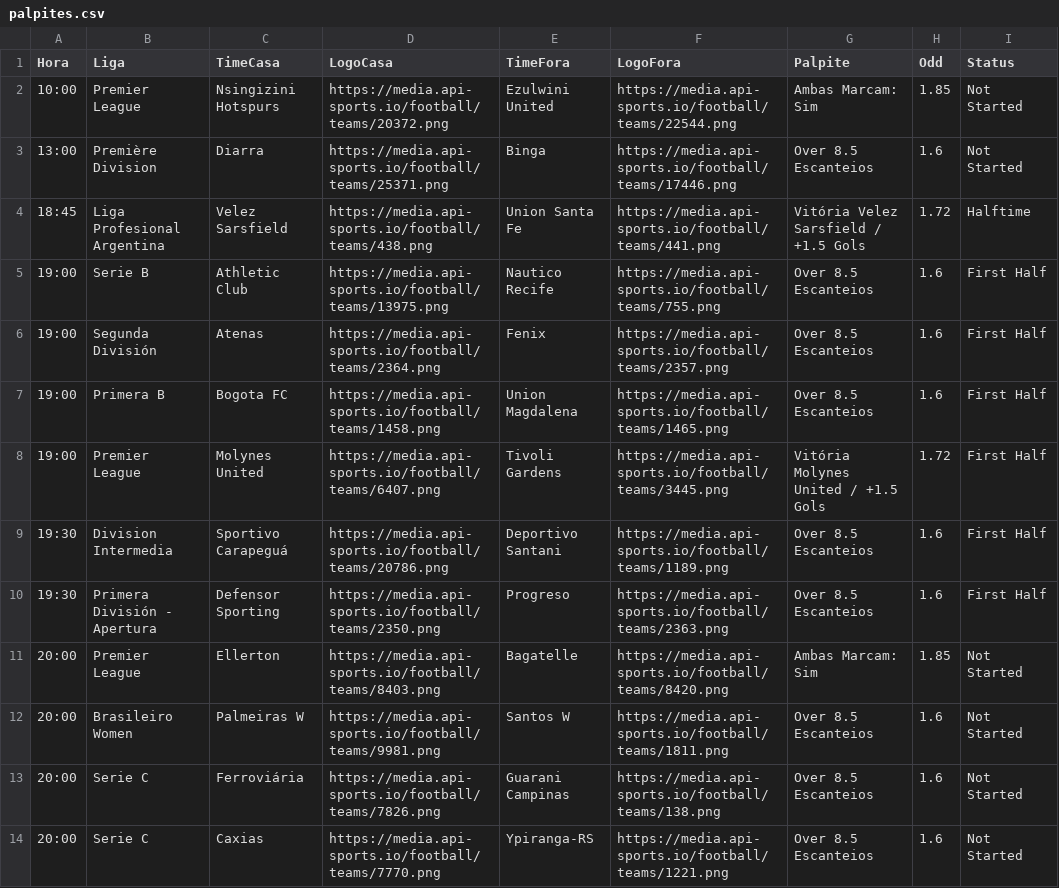
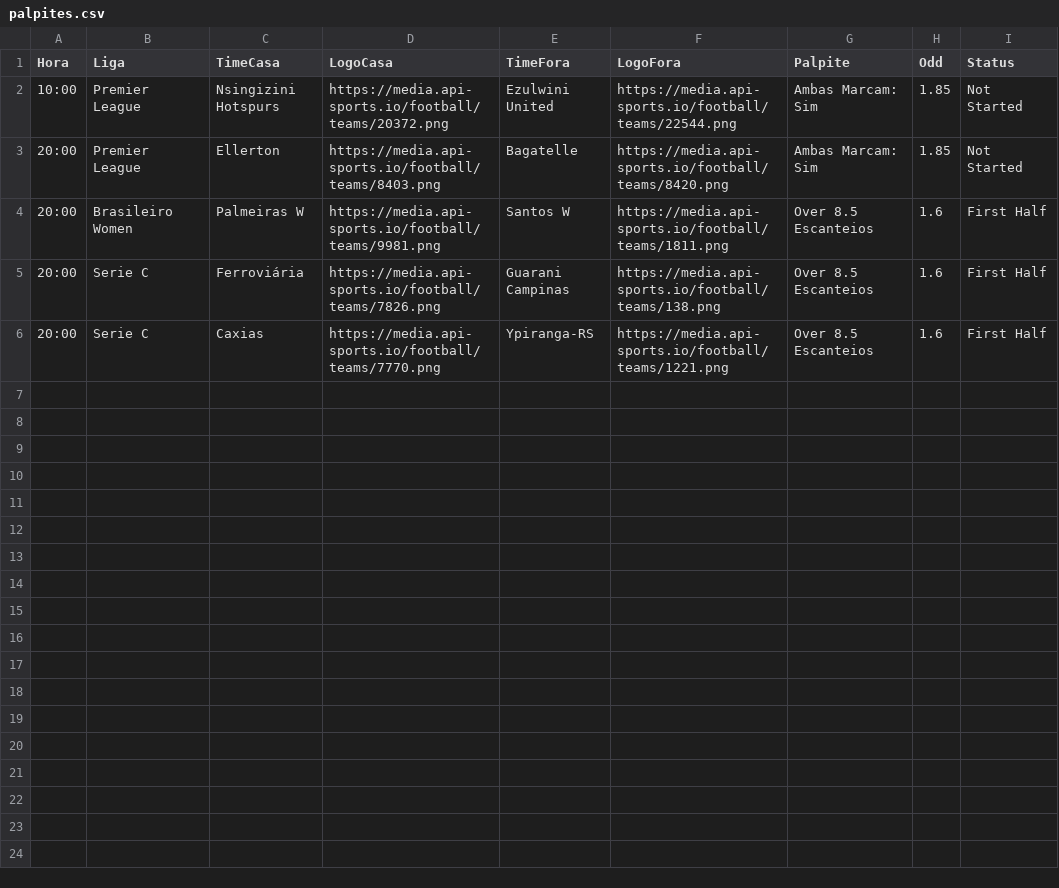
Before and after one commit to gabrielsx07/meu-robo-de-palpites, a CSV file: palpites.csv, drawn as a sheet.

Commit message:
Atualizacao Automatica: Mon Apr 27 23:40:24 UTC 2026

```diff
--- a/palpites.csv
+++ b/palpites.csv
@@ -2,13 +2,5 @@ Hora,Liga,TimeCasa,LogoCasa,TimeFora,LogoFora,Palpite,Odd,Status
 10:00,Premier League,Nsingizini Hotspurs,https://media.api-sports.io/football/teams/20372.png,Ezulwini United,https://media.api-sports.io/football/teams/22544.png,Ambas Marcam: Sim,1.85,Not Started
-13:00,Première Division,Diarra,https://media.api-sports.io/football/teams/25371.png,Binga,https://media.api-sports.io/football/teams/17446.png,Over 8.5 Escanteios,1.6,Not Started
-18:45,Liga Profesional Argentina,Velez Sarsfield,https://media.api-sports.io/football/teams/438.png,Union Santa Fe,https://media.api-sports.io/football/teams/441.png,Vitória Velez Sarsfield / +1.5 Gols,1.72,Halftime
-19:00,Serie B,Athletic Club,https://media.api-sports.io/football/teams/13975.png,Nautico Recife,https://media.api-sports.io/football/teams/755.png,Over 8.5 Escanteios,1.6,First Half
-19:00,Segunda División,Atenas,https://media.api-sports.io/football/teams/2364.png,Fenix,https://media.api-sports.io/football/teams/2357.png,Over 8.5 Escanteios,1.6,First Half
-19:00,Primera B,Bogota FC,https://media.api-sports.io/football/teams/1458.png,Union Magdalena,https://media.api-sports.io/football/teams/1465.png,Over 8.5 Escanteios,1.6,First Half
-19:00,Premier League,Molynes United,https://media.api-sports.io/football/teams/6407.png,Tivoli Gardens,https://media.api-sports.io/football/teams/3445.png,Vitória Molynes United / +1.5 Gols,1.72,First Half
-19:30,Division Intermedia,Sportivo Carapeguá,https://media.api-sports.io/football/teams/20786.png,Deportivo Santani,https://media.api-sports.io/football/teams/1189.png,Over 8.5 Escanteios,1.6,First Half
-19:30,Primera División - Apertura,Defensor Sporting,https://media.api-sports.io/football/teams/2350.png,Progreso,https://media.api-sports.io/football/teams/2363.png,Over 8.5 Escanteios,1.6,First Half
 20:00,Premier League,Ellerton,https://media.api-sports.io/football/teams/8403.png,Bagatelle,https://media.api-sports.io/football/teams/8420.png,Ambas Marcam: Sim,1.85,Not Started
-20:00,Brasileiro Women,Palmeiras W,https://media.api-sports.io/football/teams/9981.png,Santos W,https://media.api-sports.io/football/teams/1811.png,Over 8.5 Escanteios,1.6,Not Started
-20:00,Serie C,Ferroviária,https://media.api-sports.io/football/teams/7826.png,Guarani Campinas,https://media.api-sports.io/football/teams/138.png,Over 8.5 Escanteios,1.6,Not Started
-20:00,Serie C,Caxias,https://media.api-sports.io/football/teams/7770.png,Ypiranga-RS,https://media.api-sports.io/football/teams/1221.png,Over 8.5 Escanteios,1.6,Not Started
+20:00,Brasileiro Women,Palmeiras W,https://media.api-sports.io/football/teams/9981.png,Santos W,https://media.api-sports.io/football/teams/1811.png,Over 8.5 Escanteios,1.6,First Half
+20:00,Serie C,Ferroviária,https://media.api-sports.io/football/teams/7826.png,Guarani Campinas,https://media.api-sports.io/football/teams/138.png,Over 8.5 Escanteios,1.6,First Half
+20:00,Serie C,Caxias,https://media.api-sports.io/football/teams/7770.png,Ypiranga-RS,https://media.api-sports.io/football/teams/1221.png,Over 8.5 Escanteios,1.6,First Half
```
